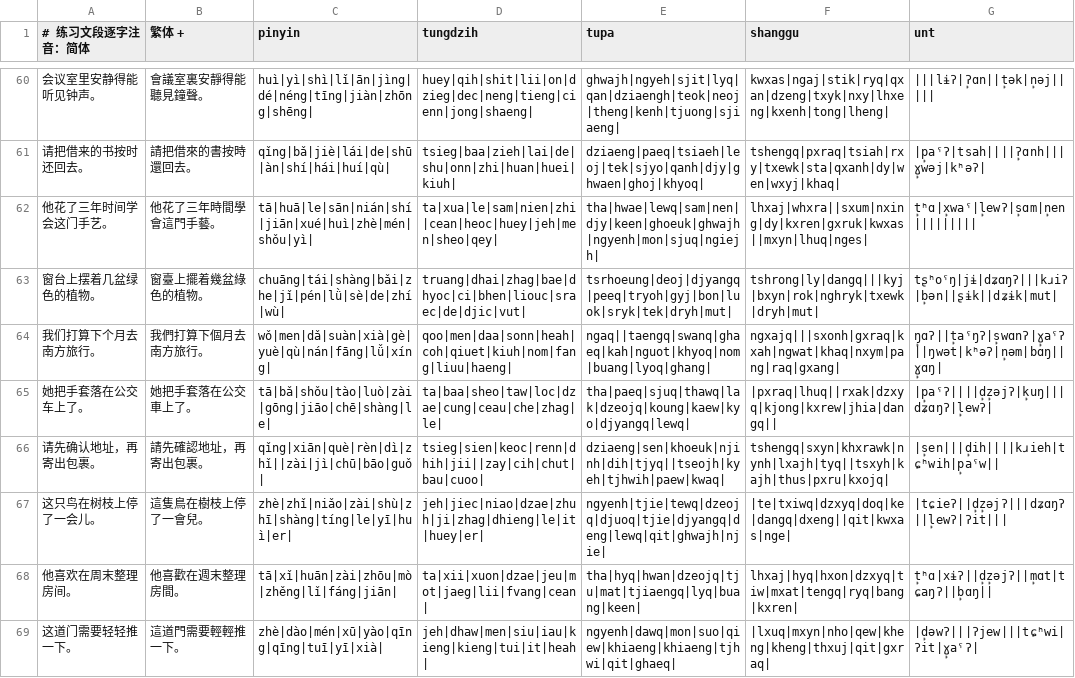
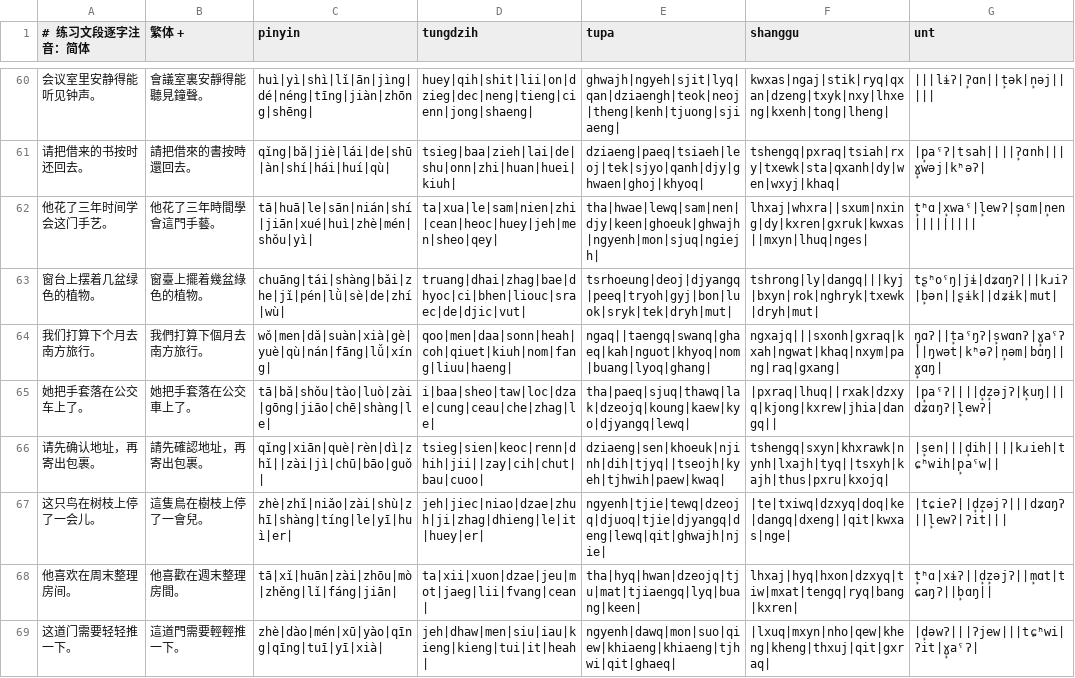
Before and after one commit to slepwaj/kasm, a TSV file: assets/practice/readings.tsv, drawn as a sheet; only a part is shown, gaps mark what is left out; the diff covers the shown part only; the diff names each change by its address in the sheet, - before the commit and + after, or states it on an @@ line.

Commit message:
revert(data): 她、它恢复原读音 i / te
上一版按普通话同音改成了 ta；按词典原表恢复，练习注音与 ta 候选也随之恢复。

```diff
--- a/assets/practice/readings.tsv
+++ b/assets/practice/readings.tsv
-D65 (tungdzih): ta|baa|sheo|taw|loc|dzae|cung|ceau|che|zhag|le|
+D65 (tungdzih): i|baa|sheo|taw|loc|dzae|cung|ceau|che|zhag|le|
```
Also changed, not shown: 9 edited cells elsewhere in this file, 6 other files.
